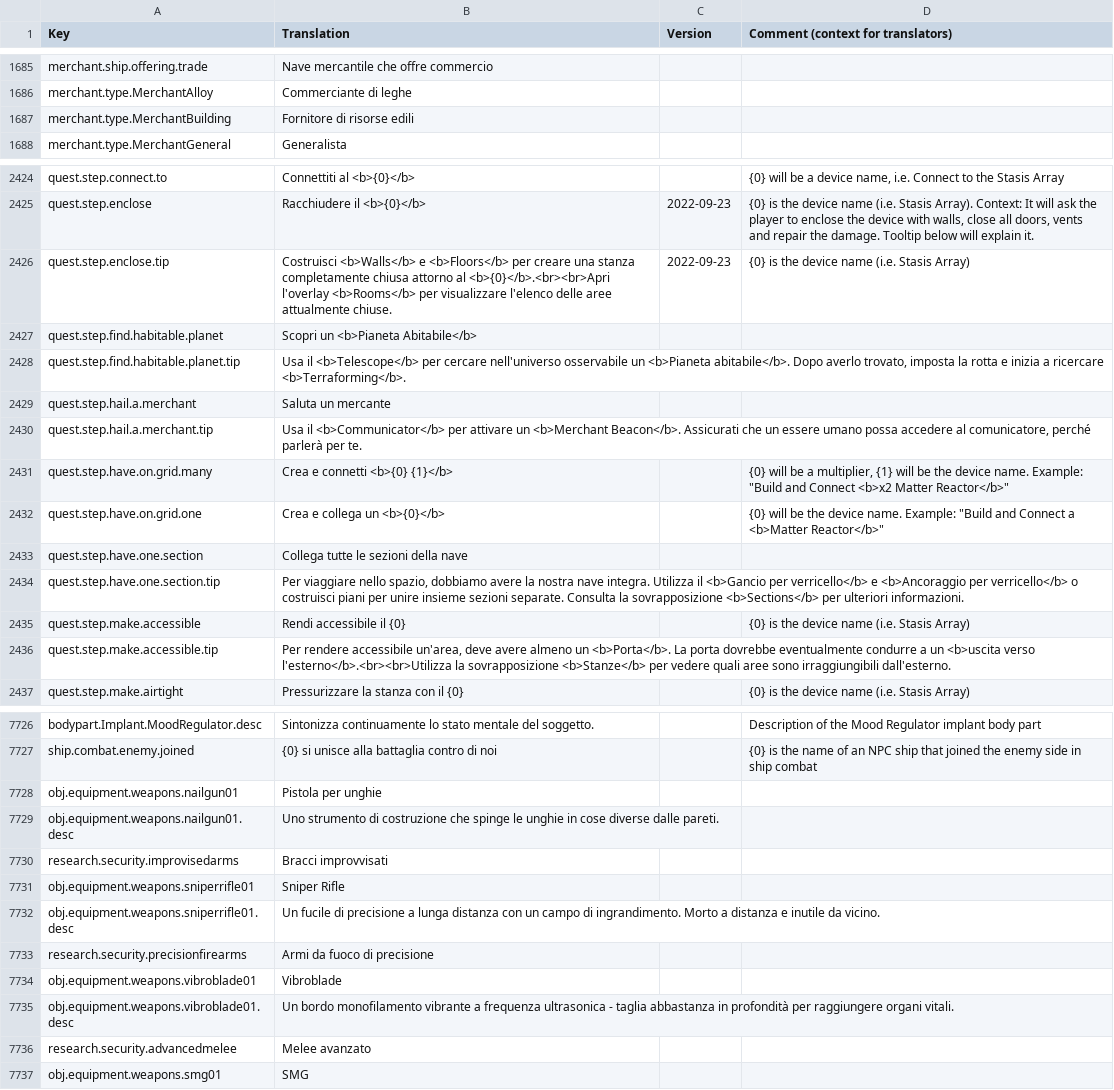
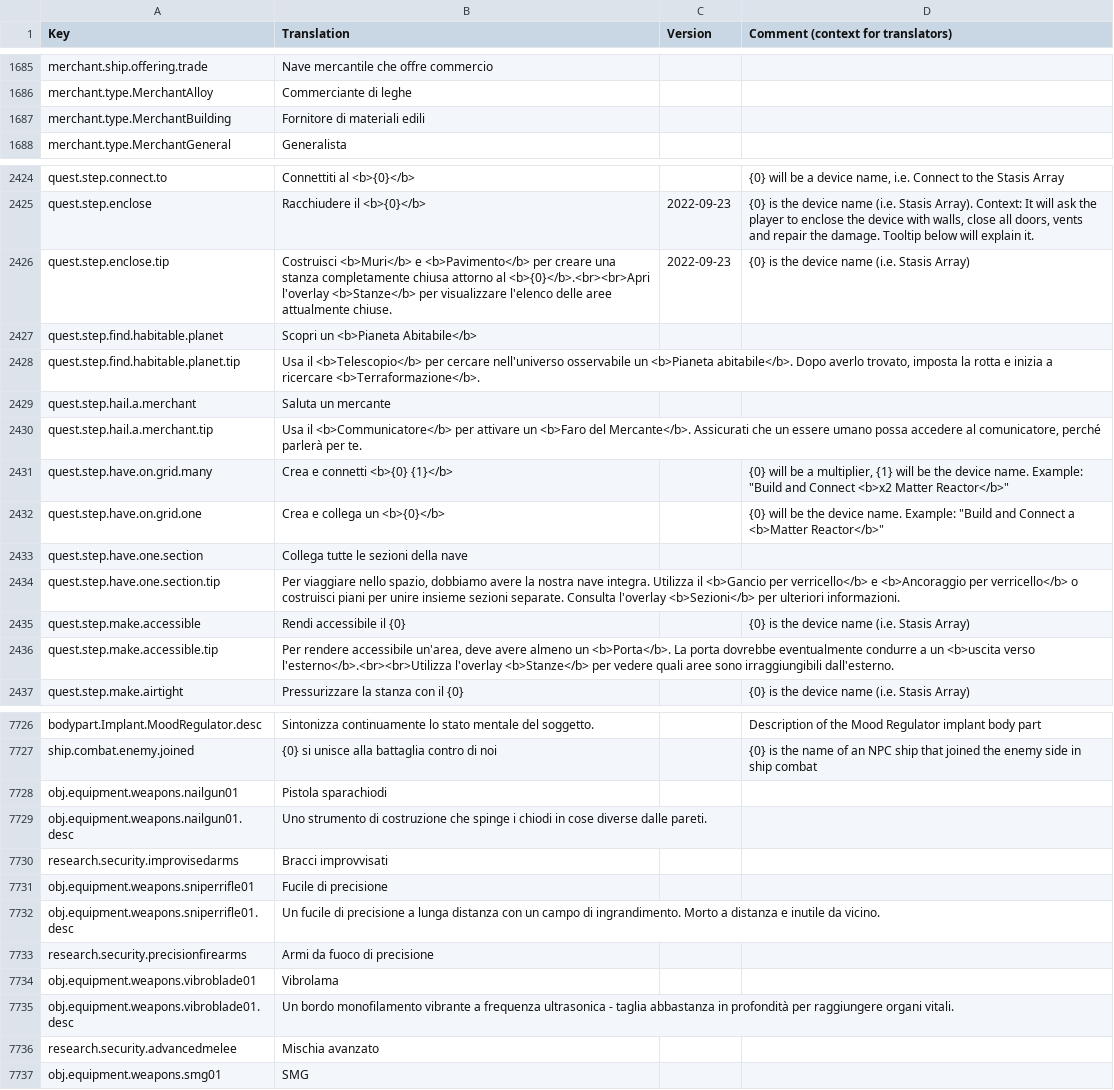
Before and after one commit to kodolinija/stardeus-translations, a CSV file: Translations/Italian.csv, drawn as a sheet; only a part is shown, gaps mark what is left out; the diff covers the shown part only.

Commit message:
Modification (#483)
Minor adjustments and remaining translations are now 100% complete.

```diff
--- a/Translations/Italian.csv
+++ b/Translations/Italian.csv
@@ -1690,3 +1690,3 @@ merchant.ship.offering.trade,Nave mercantile che offre commercio,,
 merchant.type.MerchantAlloy,Commerciante di leghe,,
-merchant.type.MerchantBuilding,Fornitore di risorse edili,,
+merchant.type.MerchantBuilding,Fornitore di materiali edili,,
 merchant.type.MerchantGeneral,Generalista,,
@@ -2433,7 +2433,7 @@ quest.step.connect.to,Connettiti al <b>{0}</b>,,"{0} will be a device name, i.e.
 quest.step.enclose,Racchiudere il <b>{0}</b>,2022-09-23,"{0} is the device name (i.e. Stasis Array). Context: It will ask the player to enclose the device with walls, close all doors, vents and repair the damage. Tooltip below will explain it."
-quest.step.enclose.tip,Costruisci <b>Walls</b> e <b>Floors</b> per creare una stanza completamente chiusa attorno al <b>{0}</b>.<br><br>Apri l'overlay <b>Rooms</b> per visualizzare l'elenco delle aree attualmente chiuse.,2022-09-23,{0} is the device name (i.e. Stasis Array)
+quest.step.enclose.tip,Costruisci <b>Muri</b> e <b>Pavimento</b> per creare una stanza completamente chiusa attorno al <b>{0}</b>.<br><br>Apri l'overlay <b>Stanze</b> per visualizzare l'elenco delle aree attualmente chiuse.,2022-09-23,{0} is the device name (i.e. Stasis Array)
 quest.step.find.habitable.planet,Scopri un <b>Pianeta Abitabile</b>,,
-quest.step.find.habitable.planet.tip,"Usa il <b>Telescope</b> per cercare nell'universo osservabile un <b>Pianeta abitabile</b>. Dopo averlo trovato, imposta la rotta e inizia a ricercare <b>Terraforming</b>.",,
+quest.step.find.habitable.planet.tip,"Usa il <b>Telescopio</b> per cercare nell'universo osservabile un <b>Pianeta abitabile</b>. Dopo averlo trovato, imposta la rotta e inizia a ricercare <b>Terraformazione</b>.",,
 quest.step.hail.a.merchant,Saluta un mercante,,
-quest.step.hail.a.merchant.tip,"Usa il <b>Communicator</b> per attivare un <b>Merchant Beacon</b>. Assicurati che un essere umano possa accedere al comunicatore, perché parlerà per te.",,
+quest.step.hail.a.merchant.tip,"Usa il <b>Communicatore</b> per attivare un <b>Faro del Mercante</b>. Assicurati che un essere umano possa accedere al comunicatore, perché parlerà per te.",,
 quest.step.have.on.grid.many,Crea e connetti <b>{0} {1}</b>,,"{0} will be a multiplier, {1} will be the device name. Example: ""Build and Connect <b>x2 Matter Reactor</b>"""
@@ -2441,5 +2441,5 @@ quest.step.have.on.grid.one,Crea e collega un <b>{0}</b>,,"{0} will be the devic
 quest.step.have.one.section,Collega tutte le sezioni della nave,,
-quest.step.have.one.section.tip,"Per viaggiare nello spazio, dobbiamo avere la nostra nave integra. Utilizza il <b>Gancio per verricello</b> e <b>Ancoraggio per verricello</b> o costruisci piani per unire insieme sezioni separate. Consulta la sovrapposizione <b>Sections</b> per ulteriori informazioni.",,
+quest.step.have.one.section.tip,"Per viaggiare nello spazio, dobbiamo avere la nostra nave integra. Utilizza il <b>Gancio per verricello</b> e <b>Ancoraggio per verricello</b> o costruisci piani per unire insieme sezioni separate. Consulta l'overlay <b>Sezioni</b> per ulteriori informazioni.",,
 quest.step.make.accessible,Rendi accessibile il {0},,{0} is the device name (i.e. Stasis Array)
-quest.step.make.accessible.tip,"Per rendere accessibile un'area, deve avere almeno un <b>Porta</b>. La porta dovrebbe eventualmente condurre a un <b>uscita verso l'esterno</b>.<br><br>Utilizza la sovrapposizione <b>Stanze</b> per vedere quali aree sono irraggiungibili dall'esterno.",,
+quest.step.make.accessible.tip,"Per rendere accessibile un'area, deve avere almeno un <b>Porta</b>. La porta dovrebbe eventualmente condurre a un <b>uscita verso l'esterno</b>.<br><br>Utilizza l'overlay <b>Stanze</b> per vedere quali aree sono irraggiungibili dall'esterno.",,
 quest.step.make.airtight,Pressurizzare la stanza con il {0},,{0} is the device name (i.e. Stasis Array)
@@ -7738,10 +7738,10 @@ ship.combat.enemy.joined, {0}   si unisce alla battaglia contro di noi,,{0} is t
-obj.equipment.weapons.nailgun01,Pistola per unghie,,
-obj.equipment.weapons.nailgun01.desc,Uno strumento di costruzione che spinge le unghie in cose diverse dalle pareti.,,
+obj.equipment.weapons.nailgun01,Pistola sparachiodi,,
+obj.equipment.weapons.nailgun01.desc,Uno strumento di costruzione che spinge i chiodi in cose diverse dalle pareti.,,
 research.security.improvisedarms,Bracci improvvisati,,
-obj.equipment.weapons.sniperrifle01,Sniper Rifle,,
+obj.equipment.weapons.sniperrifle01,Fucile di precisione,,
 obj.equipment.weapons.sniperrifle01.desc,Un fucile di precisione a lunga distanza con un campo di ingrandimento. Morto a distanza e inutile da vicino.,,
 research.security.precisionfirearms,Armi da fuoco di precisione,,
-obj.equipment.weapons.vibroblade01,Vibroblade,,
+obj.equipment.weapons.vibroblade01,Vibrolama,,
 obj.equipment.weapons.vibroblade01.desc,Un bordo monofilamento vibrante a frequenza ultrasonica - taglia abbastanza in profondità per raggiungere organi vitali.,,
-research.security.advancedmelee,Melee avanzato,,
+research.security.advancedmelee,Mischia avanzato,,
 obj.equipment.weapons.smg01,SMG,,
```
Also changed, not shown: 3 added rows and 47 edited cells elsewhere in this file.
